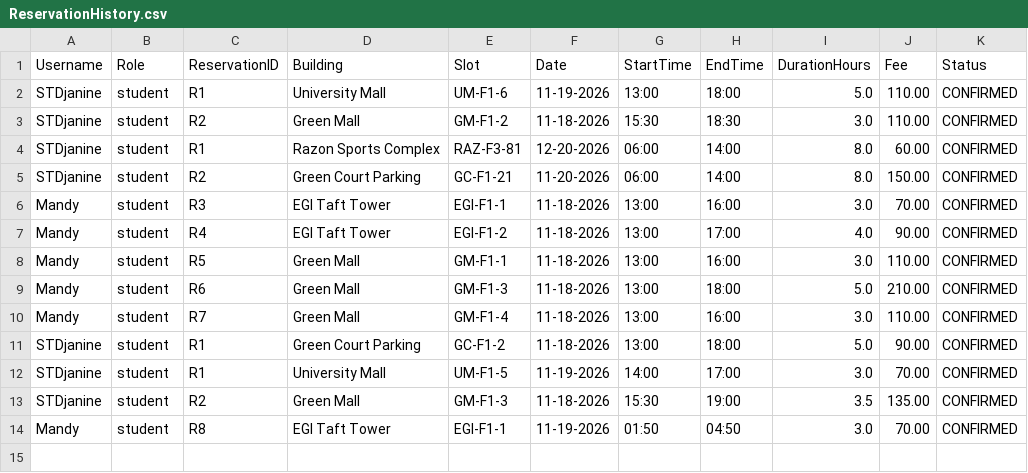
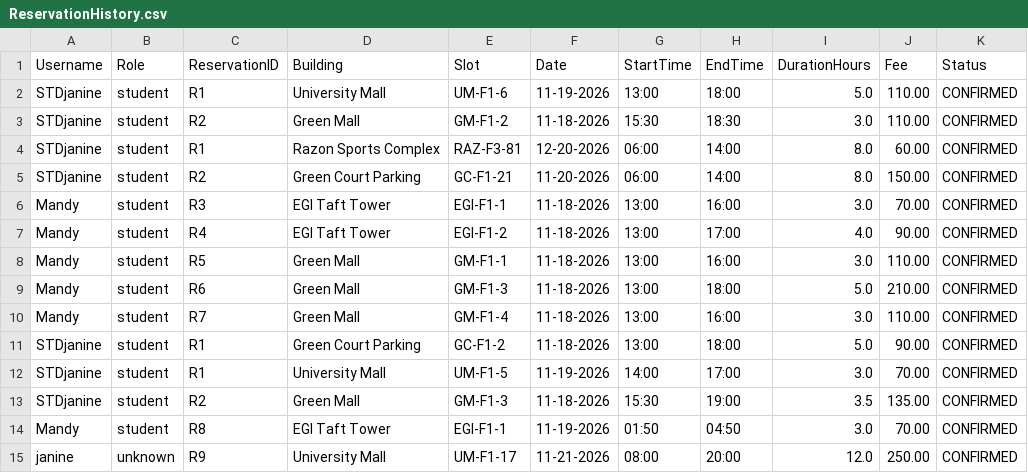
Before and after one commit to AmandaLeeTolentino/LBYCPDS_Proj, a CSV file: src/resources/ReservationHistory.csv, drawn as a sheet.

```diff
--- a/src/resources/ReservationHistory.csv
+++ b/src/resources/ReservationHistory.csv
@@ -14 +14,2 @@ STDjanine,student,R2,Green Mall,GM-F1-3,11-18-2026,15:30,19:00,3.5,135.00,CONFIR
 Mandy,student,R8,EGI Taft Tower,EGI-F1-1,11-19-2026,01:50,04:50,3.0,70.00,CONFIRMED
+janine,unknown,R9,University Mall,UM-F1-17,11-21-2026,08:00,20:00,12.0,250.00,CONFIRMED
```
Also changed, not shown: src/resources/Users.csv, 2 other files.
